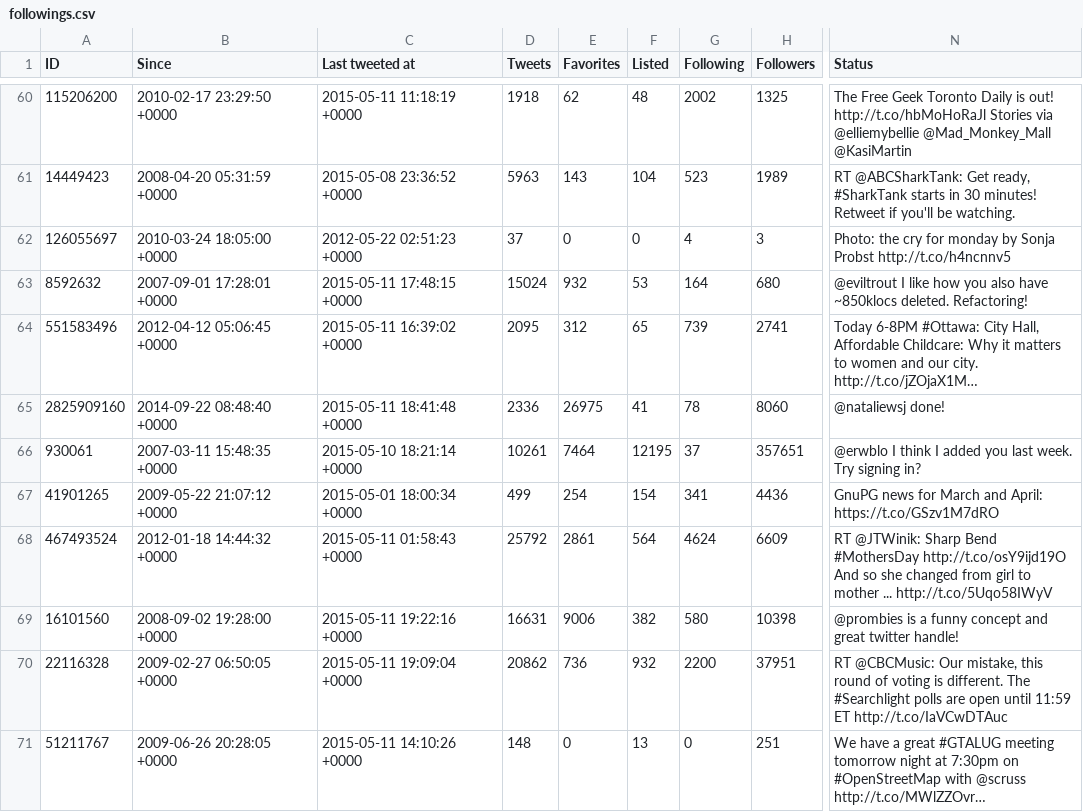
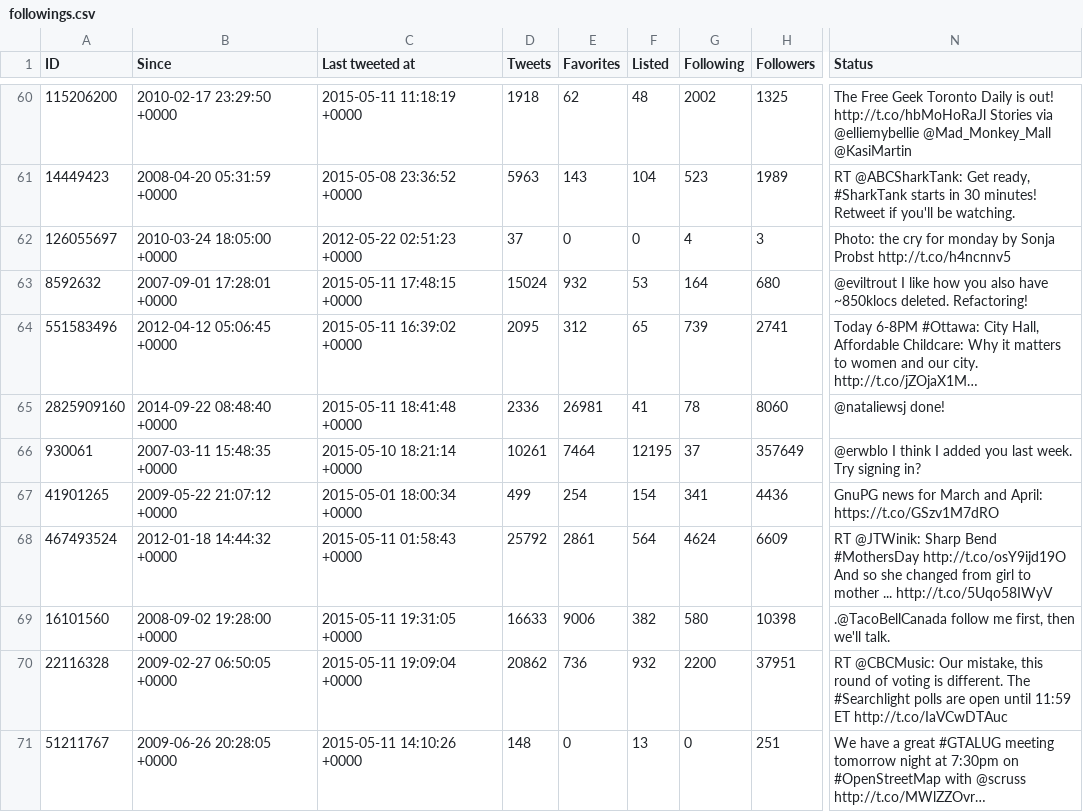
Before and after one commit to myles/backups-twitter, a CSV file: followings.csv, drawn as a sheet; only a part is shown, gaps mark what is left out; long unchanged cells end in …; the diff covers the shown part only; the diff names each change by its address in the sheet, - before the commit and + after, or states it on an @@ line.

```diff
--- a/followings.csv
+++ b/followings.csv
-E65 (Favorites): 26975
+E65 (Favorites): 26981
-H66 (Followers): 357651
+H66 (Followers): 357649
-C69 (Last tweeted at): 2015-05-11 19:22:16 +0000
+C69 (Last tweeted at): 2015-05-11 19:31:05 +0000
-D69 (Tweets): 16631
+D69 (Tweets): 16633
-N69 (Status): @prombies is a funny concept and great twitter handle!
+N69 (Status): .@TacoBellCanada follow me first, then we'll talk.
```
Also changed, not shown: 88 edited cells elsewhere in this file, favorites.csv, followers.csv, 3 other files.
